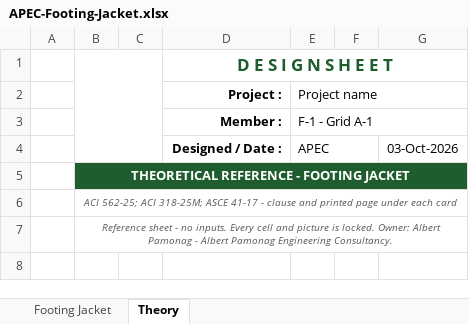
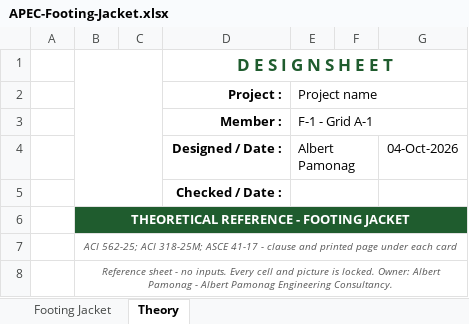
Before and after one commit to project-alpha-development/concretedesignpy, an Excel workbook: excel/APEC-Footing-Jacket.xlsx, sheet Theory, drawn as a sheet; only a part is shown; the shorter side is filled out with more unchanged rows; values as stored, in another font and other column widths than the file's, no borders; charts and pictures and conditional formats not drawn; the diff names each change by its address in the sheet, - before the commit and + after, or states it on an @@ line.

```diff
--- a/excel/APEC-Footing-Jacket.xlsx (sheet Theory)
+++ b/excel/APEC-Footing-Jacket.xlsx (sheet Theory)
-E4 (Project name): APEC
+E4 (Project name): Albert Pamonag
-G4: 03-Oct-2026
+G4: 04-Oct-2026
+row 5:  |  |  | Checked / Date :
```
Also changed, not shown: sheet Footing Jacket, charts or pictures, 1 other file.
